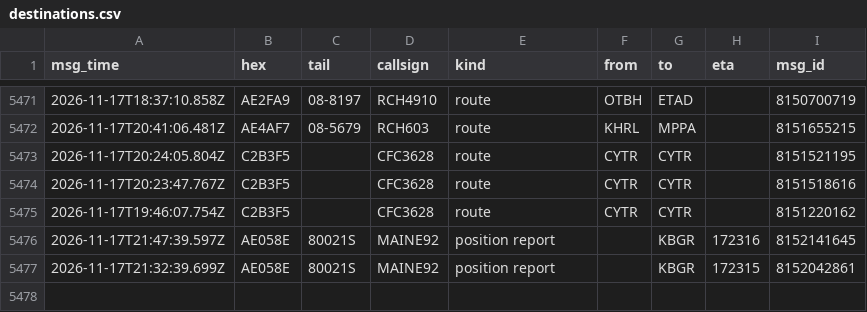
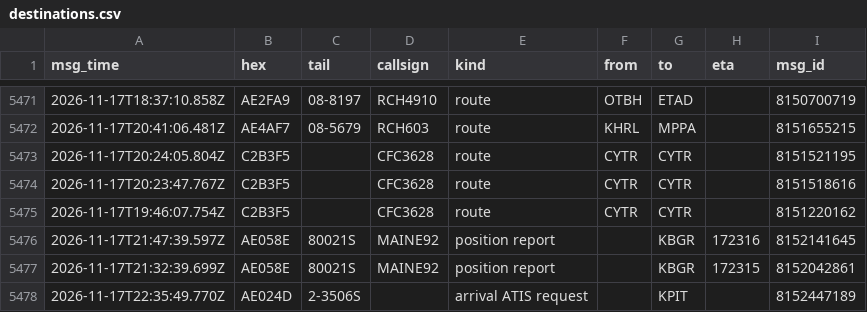
Before and after one commit to Rzalumen/gulf-routes-backtest, a CSV file: acars/destinations.csv, drawn as a sheet; only a part is shown, gaps mark what is left out; the diff names each change by its address in the sheet, - before the commit and + after, or states it on an @@ line.

Commit message:
ACARS archive 2026-11-17T22:39Z

```diff
--- a/acars/destinations.csv
+++ b/acars/destinations.csv
+row 5478: 2026-11-17T22:35:49.770Z | AE024D | 2-3506S |  | arrival ATIS request |  | KPIT |  | 8152447189
```
Also changed, not shown: 3 other files.
